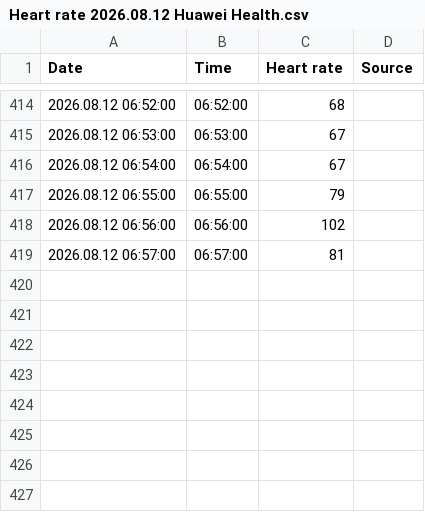
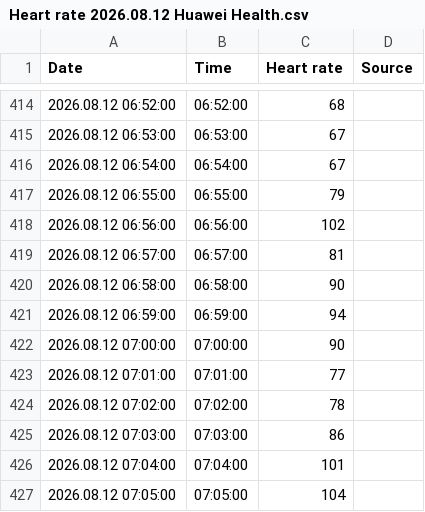
Before and after one commit to xsklencik/recovery, a CSV file: data/heart_rate_raw/Heart rate 2026.08.12 Huawei Health.csv, drawn as a sheet; only a part is shown, gaps mark what is left out.

Commit message:
Auto: heart rate CSV Heart rate 2026.08.12 Huawei Health.csv (2026-08-12T06:23:02.194Z)

```diff
--- a/data/heart_rate_raw/Heart rate 2026.08.12 Huawei Health.csv
+++ b/data/heart_rate_raw/Heart rate 2026.08.12 Huawei Health.csv
@@ -419 +419,9 @@ Date,Time,Heart rate,Source
 2026.08.12 06:57:00,06:57:00,81,
+2026.08.12 06:58:00,06:58:00,90,
+2026.08.12 06:59:00,06:59:00,94,
+2026.08.12 07:00:00,07:00:00,90,
+2026.08.12 07:01:00,07:01:00,77,
+2026.08.12 07:02:00,07:02:00,78,
+2026.08.12 07:03:00,07:03:00,86,
+2026.08.12 07:04:00,07:04:00,101,
+2026.08.12 07:05:00,07:05:00,104,
```
